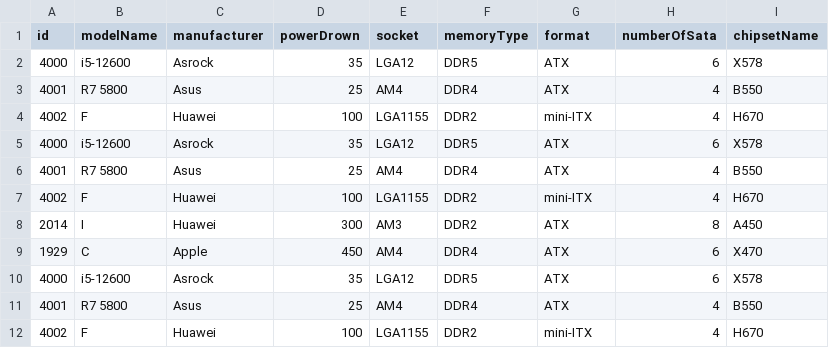
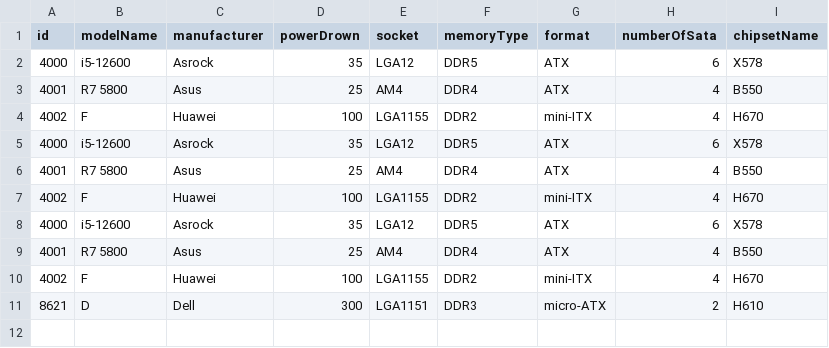
Before and after one commit to Edward484/ProjectPao, a CSV file: resources/dataTest/motherboard.csv, drawn as a sheet; removed rows and columns are numbered as before the commit, all else as after; the diff names each change by its address in the sheet, - before the commit and + after, or states it on an @@ line.

```diff
--- a/resources/dataTest/motherboard.csv
+++ b/resources/dataTest/motherboard.csv
-row 8: 2014 | I | Huawei | 300 | AM3 | DDR2 | ATX | 8 | A450
-row 9: 1929 | C | Apple | 450 | AM4 | DDR4 | ATX | 6 | X470
+row 11: 8621 | D | Dell | 300 | LGA1151 | DDR3 | micro-ATX | 2 | H610
```
Also changed, not shown: resources/dataTest/keyboard.csv, resources/dataTest/mouse.csv, 12 other files.
